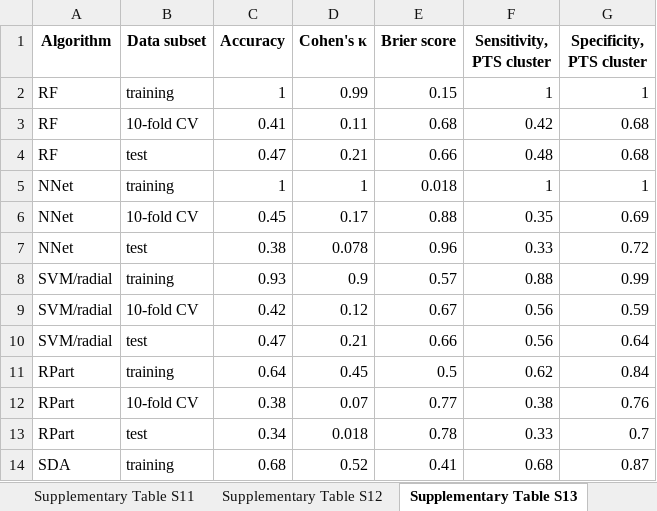
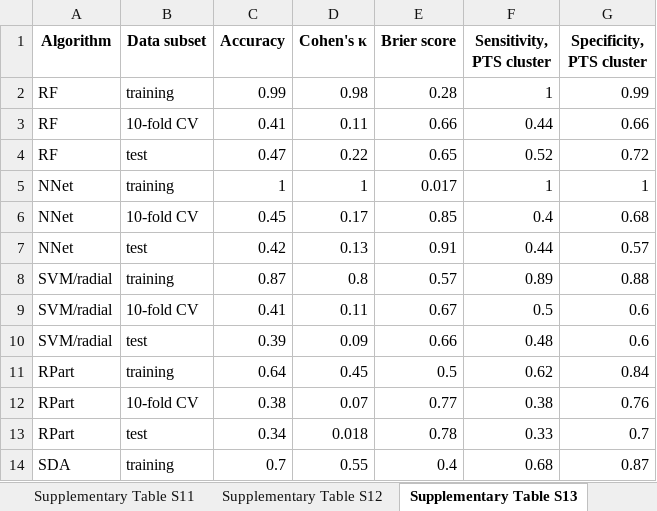
Before and after one commit to PiotrTymoszuk/mental_accident, an Excel workbook: paper/supplementary_tables.xlsx, sheet Supplementary Table S13, drawn as a sheet; only a part is shown; values as stored, in another font and other column widths than the file's, no borders; removed rows and columns are numbered as before the commit, all else as after; the diff covers the shown part only; the diff names each change by its address in the sheet, - before the commit and + after, or states it on an @@ line.

Commit message:
Revised figures, tables, manuscript and supplement

```diff
--- a/paper/supplementary_tables.xlsx (sheet Supplementary Table S13)
+++ b/paper/supplementary_tables.xlsx (sheet Supplementary Table S13)
-C2 (Accuracy): 1
+C2 (Accuracy): 0.99
-D2 (Cohen's κ): 0.99
+D2 (Cohen's κ): 0.98
-E2 (Brier score): 0.15
+E2 (Brier score): 0.28
-G2 (Specificity, PTS cluster): 1
+G2 (Specificity, PTS cluster): 0.99
-E3 (Brier score): 0.68
+E3 (Brier score): 0.66
-F3 (Sensitivity, PTS cluster): 0.42
+F3 (Sensitivity, PTS cluster): 0.44
-G3 (Specificity, PTS cluster): 0.68
+G3 (Specificity, PTS cluster): 0.66
-D4 (Cohen's κ): 0.21
+D4 (Cohen's κ): 0.22
-E4 (Brier score): 0.66
+E4 (Brier score): 0.65
-F4 (Sensitivity, PTS cluster): 0.48
+F4 (Sensitivity, PTS cluster): 0.52
-G4 (Specificity, PTS cluster): 0.68
+G4 (Specificity, PTS cluster): 0.72
-E5 (Brier score): 0.018
+E5 (Brier score): 0.017
-E6 (Brier score): 0.88
+E6 (Brier score): 0.85
-F6 (Sensitivity, PTS cluster): 0.35
+F6 (Sensitivity, PTS cluster): 0.4
-G6 (Specificity, PTS cluster): 0.69
+G6 (Specificity, PTS cluster): 0.68
-row 7: NNet | test | 0.38 | 0.078 | 0.96 | 0.33 | 0.72
+row 7: NNet | test | 0.42 | 0.13 | 0.91 | 0.44 | 0.57
-C8 (Accuracy): 0.93
+C8 (Accuracy): 0.87
-D8 (Cohen's κ): 0.9
+D8 (Cohen's κ): 0.8
-F8 (Sensitivity, PTS cluster): 0.88
+F8 (Sensitivity, PTS cluster): 0.89
-G8 (Specificity, PTS cluster): 0.99
+G8 (Specificity, PTS cluster): 0.88
-C9 (Accuracy): 0.42
+C9 (Accuracy): 0.41
-D9 (Cohen's κ): 0.12
+D9 (Cohen's κ): 0.11
-F9 (Sensitivity, PTS cluster): 0.56
+F9 (Sensitivity, PTS cluster): 0.5
-G9 (Specificity, PTS cluster): 0.59
+G9 (Specificity, PTS cluster): 0.6
-C10 (Accuracy): 0.47
+C10 (Accuracy): 0.39
-D10 (Cohen's κ): 0.21
+D10 (Cohen's κ): 0.09
-F10 (Sensitivity, PTS cluster): 0.56
+F10 (Sensitivity, PTS cluster): 0.48
-G10 (Specificity, PTS cluster): 0.64
+G10 (Specificity, PTS cluster): 0.6
-C14 (Accuracy): 0.68
+C14 (Accuracy): 0.7
-D14 (Cohen's κ): 0.52
+D14 (Cohen's κ): 0.55
-E14 (Brier score): 0.41
+E14 (Brier score): 0.4
```
Also changed, not shown: 2 added rows, 2 removed rows and 22 edited cells elsewhere in this sheet, sheet Supplementary Table S14, sheet Supplementary Table S10, sheet Supplementary Table S12, sheet Supplementary Table S9, sheet Supplementary Table S4, sheet Supplementary Table S1, 1 more sheet, paper/tables.xlsx, 33 other files.
